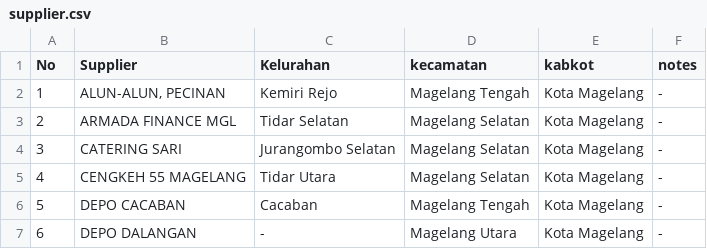
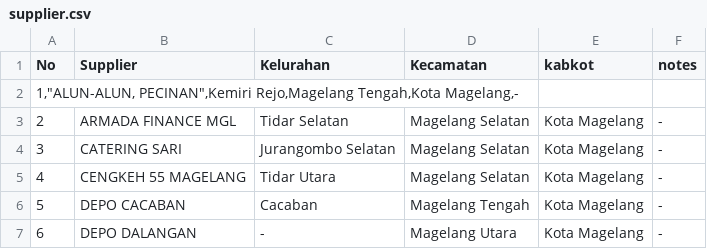
Before and after one commit to alfanugraha/alfanugraha.github.io, a CSV file: supplier.csv, drawn as a sheet; only a part is shown.

Commit message:
Revise another

```diff
--- a/supplier.csv
+++ b/supplier.csv
@@ -1,3 +1,3 @@
-No,Supplier,Kelurahan,kecamatan,kabkot,notes
-1,"ALUN-ALUN, PECINAN",Kemiri Rejo,Magelang Tengah,Kota Magelang,-
+No,Supplier,Kelurahan,Kecamatan,kabkot,notes
+"1,""ALUN-ALUN, PECINAN"",Kemiri Rejo,Magelang Tengah,Kota Magelang,-"
 2,ARMADA FINANCE MGL,Tidar Selatan,Magelang Selatan,Kota Magelang,-
```
